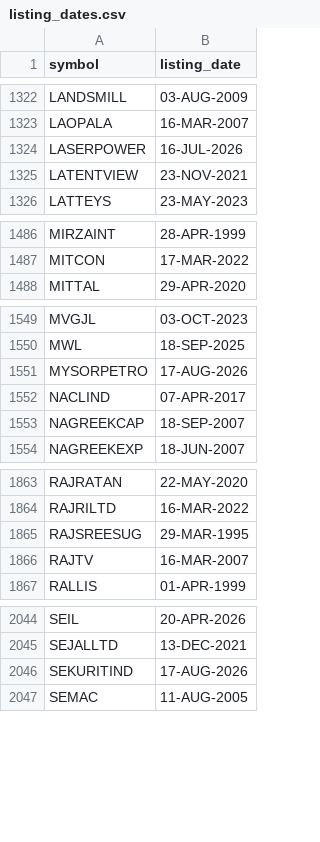
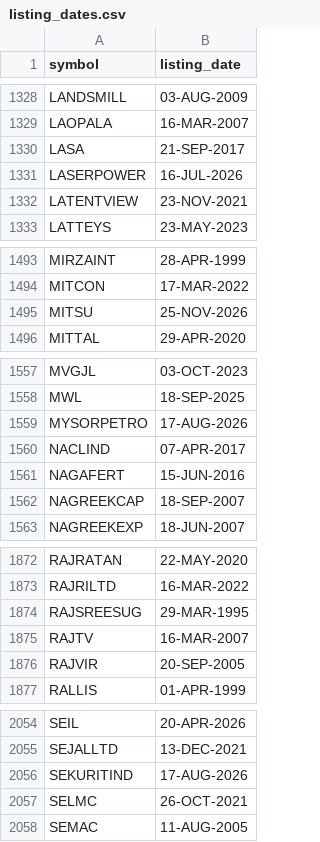
Before and after one commit to gbombx420/strong-sector-finder, a CSV file: listing_dates.csv, drawn as a sheet; only a part is shown, gaps mark what is left out; the diff covers the shown part only.

```diff
--- a/listing_dates.csv
+++ b/listing_dates.csv
@@ -1323,2 +1329,3 @@ LANDSMILL,03-AUG-2009
 LAOPALA,16-MAR-2007
+LASA,21-SEP-2017
 LASERPOWER,16-JUL-2026
@@ -1487,2 +1494,3 @@ MIRZAINT,28-APR-1999
 MITCON,17-MAR-2022
+MITSU,25-NOV-2026
 MITTAL,29-APR-2020
@@ -1552,2 +1560,3 @@ MYSORPETRO,17-AUG-2026
 NACLIND,07-APR-2017
+NAGAFERT,15-JUN-2016
 NAGREEKCAP,18-SEP-2007
@@ -1866,2 +1875,3 @@ RAJSREESUG,29-MAR-1995
 RAJTV,16-MAR-2007
+RAJVIR,20-SEP-2005
 RALLIS,01-APR-1999
@@ -2046,2 +2056,3 @@ SEJALLTD,13-DEC-2021
 SEKURITIND,17-AUG-2026
+SELMC,26-OCT-2021
 SEMAC,11-AUG-2005
```
Also changed, not shown: 8 added rows and 1 removed row elsewhere in this file, 2 other files.
